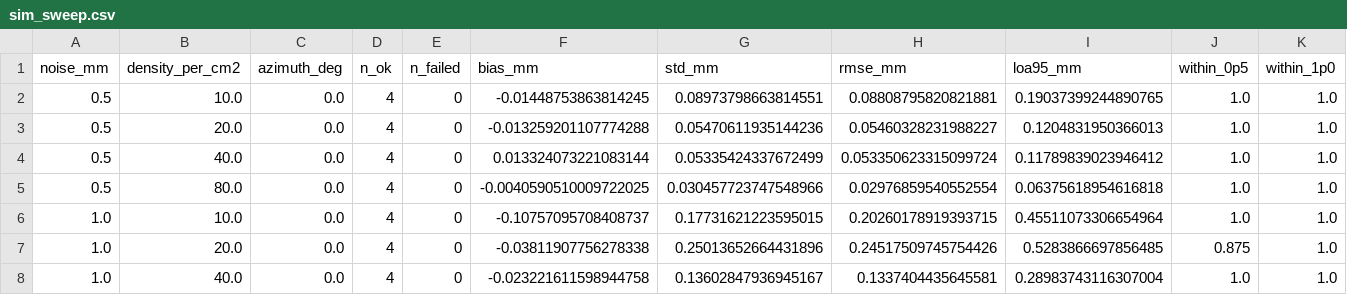
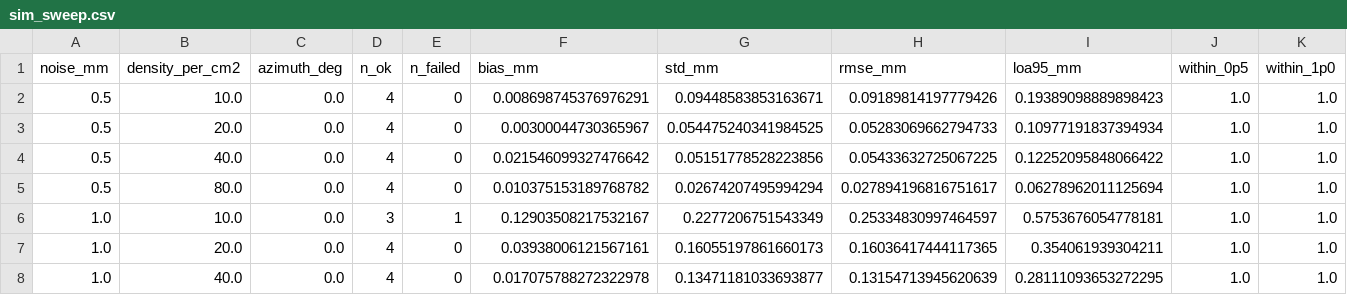
Before and after one commit to Neoforgetechnology5565/Tire, a CSV file: docs/results/sim_sweep.csv, drawn as a sheet; only a part is shown; the diff covers the shown part only.

```diff
--- a/docs/results/sim_sweep.csv
+++ b/docs/results/sim_sweep.csv
@@ -1,8 +1,8 @@
 noise_mm,density_per_cm2,azimuth_deg,n_ok,n_failed,bias_mm,std_mm,rmse_mm,loa95_mm,within_0p5,within_1p0
-0.5,10.0,0.0,4,0,-0.01448753863814245,0.08973798663814551,0.08808795820821881,0.19037399244890765,1.0,1.0
-0.5,20.0,0.0,4,0,-0.013259201107774288,0.05470611935144236,0.05460328231988227,0.1204831950366013,1.0,1.0
-0.5,40.0,0.0,4,0,0.013324073221083144,0.05335424337672499,0.053350623315099724,0.11789839023946412,1.0,1.0
-0.5,80.0,0.0,4,0,-0.0040590510009722025,0.030457723747548966,0.02976859540552554,0.06375618954616818,1.0,1.0
-1.0,10.0,0.0,4,0,-0.10757095708408737,0.17731621223595015,0.20260178919393715,0.45511073306654964,1.0,1.0
-1.0,20.0,0.0,4,0,-0.03811907756278338,0.25013652664431896,0.24517509745754426,0.5283866697856485,0.875,1.0
-1.0,40.0,0.0,4,0,-0.023221611598944758,0.13602847936945167,0.1337404435645581,0.28983743116307004,1.0,1.0
+0.5,10.0,0.0,4,0,0.008698745376976291,0.09448583853163671,0.09189814197779426,0.19389098889898423,1.0,1.0
+0.5,20.0,0.0,4,0,0.00300044730365967,0.054475240341984525,0.05283069662794733,0.10977191837394934,1.0,1.0
+0.5,40.0,0.0,4,0,0.021546099327476642,0.05151778528223856,0.05433632725067225,0.12252095848066422,1.0,1.0
+0.5,80.0,0.0,4,0,0.010375153189768782,0.02674207495994294,0.027894196816751617,0.06278962011125694,1.0,1.0
+1.0,10.0,0.0,3,1,0.12903508217532167,0.2277206751543349,0.25334830997464597,0.5753676054778181,1.0,1.0
+1.0,20.0,0.0,4,0,0.03938006121567161,0.16055197861660173,0.16036417444117365,0.354061939304211,1.0,1.0
+1.0,40.0,0.0,4,0,0.017075788272322978,0.13471181033693877,0.13154713945620639,0.28111093653272295,1.0,1.0
```
Also changed, not shown: 3 added rows, 3 removed rows and 53 edited cells elsewhere in this file, 9 other files.
